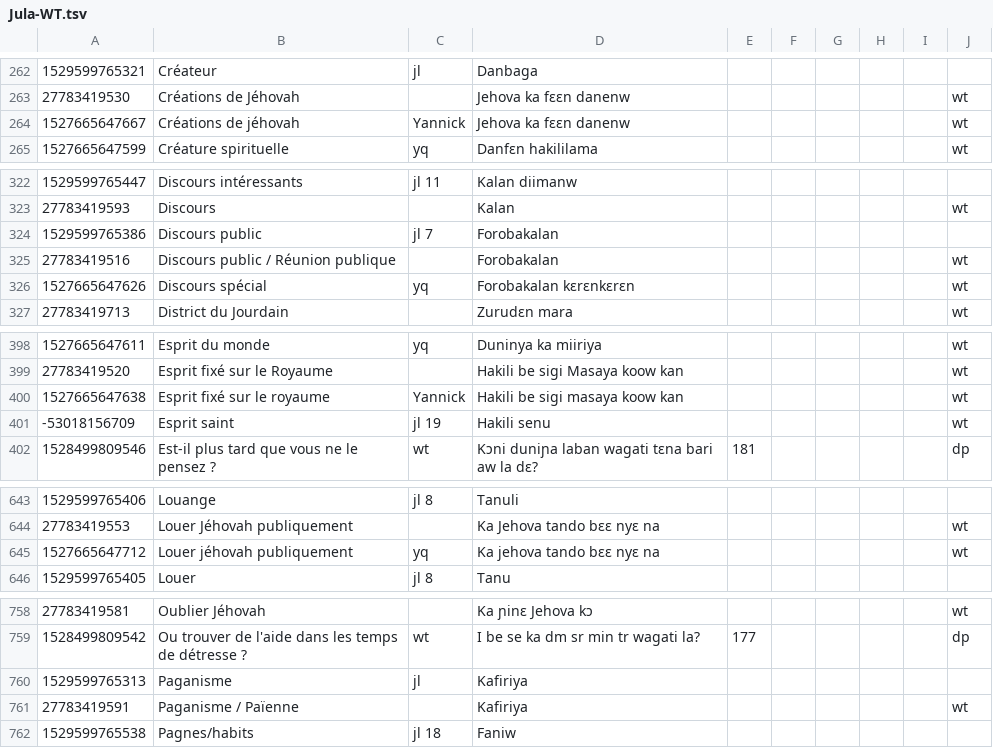
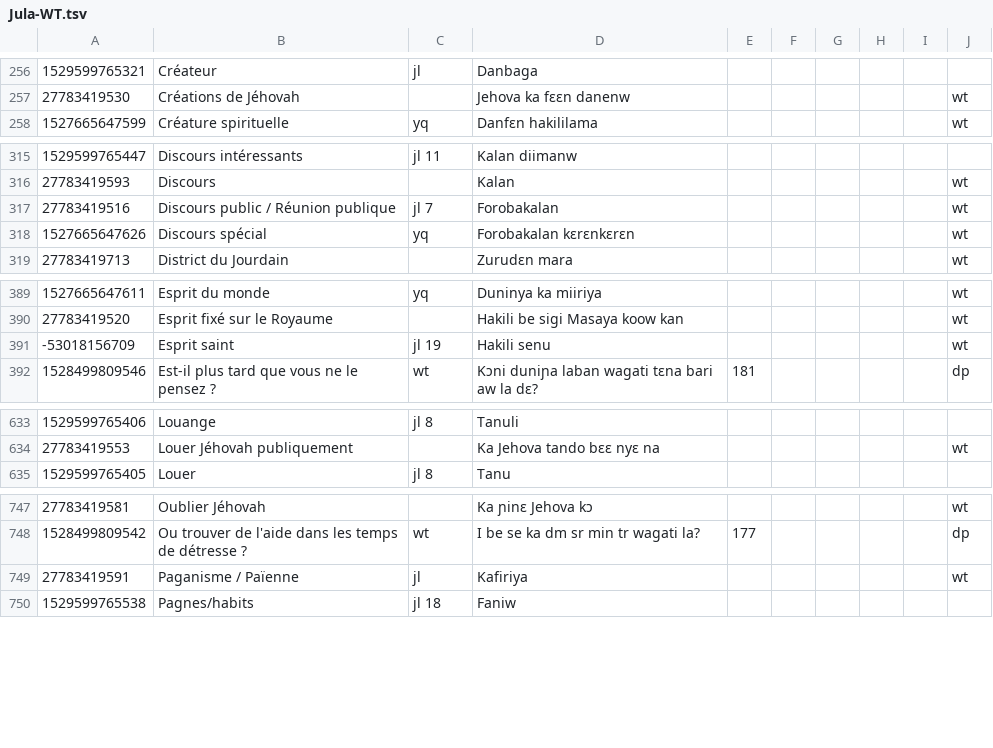
Before and after one commit to boydkelly/stage, a TSV file: static/download/Jula-WT.tsv, drawn as a sheet; only a part is shown, gaps mark what is left out; the diff covers the shown part only.

```diff
--- a/static/download/Jula-WT.tsv
+++ b/static/download/Jula-WT.tsv
@@ -263,3 +257,2 @@
 27783419530	Créations de Jéhovah		Jehova ka fɛɛn danenw						wt
-1527665647667	Créations de jéhovah	Yannick	Jehova ka fɛɛn danenw						wt
 1527665647599	Créature spirituelle	yq	Danfɛn hakililama						wt
@@ -323,4 +316,3 @@
 27783419593	Discours		Kalan						wt
-1529599765386	Discours public	jl 7	Forobakalan						
-27783419516	Discours public / Réunion publique		Forobakalan						wt
+27783419516	Discours public / Réunion publique	jl 7	Forobakalan						wt
 1527665647626	Discours spécial	yq	Forobakalan kɛrɛnkɛrɛn						wt
@@ -399,3 +390,2 @@
 27783419520	Esprit fixé sur le Royaume		Hakili be sigi Masaya koow kan						wt
-1527665647638	Esprit fixé sur le royaume	Yannick	Hakili be sigi masaya koow kan						wt
 -53018156709	Esprit saint	jl 19	Hakili senu						wt
@@ -644,3 +634,2 @@
 27783419553	Louer Jéhovah publiquement		Ka Jehova tando bɛɛ nyɛ na						wt
-1527665647712	Louer jéhovah publiquement	yq	Ka jehova tando bɛɛ nyɛ na						wt
 1529599765405	Louer	jl 8	Tanu						
@@ -759,4 +748,3 @@
 1528499809542	Ou trouver de l'aide dans les temps de détresse ?	wt	I be se ka dm sr min tr wagati la?	177					dp
-1529599765313	Paganisme	jl	Kafiriya						
-27783419591	Paganisme / Païenne		Kafiriya						wt
+27783419591	Paganisme / Païenne	jl	Kafiriya						wt
 1529599765538	Pagnes/habits	jl 18	Faniw						
```
Also changed, not shown: 2 added rows, 14 removed rows and 20 edited cells elsewhere in this file.
